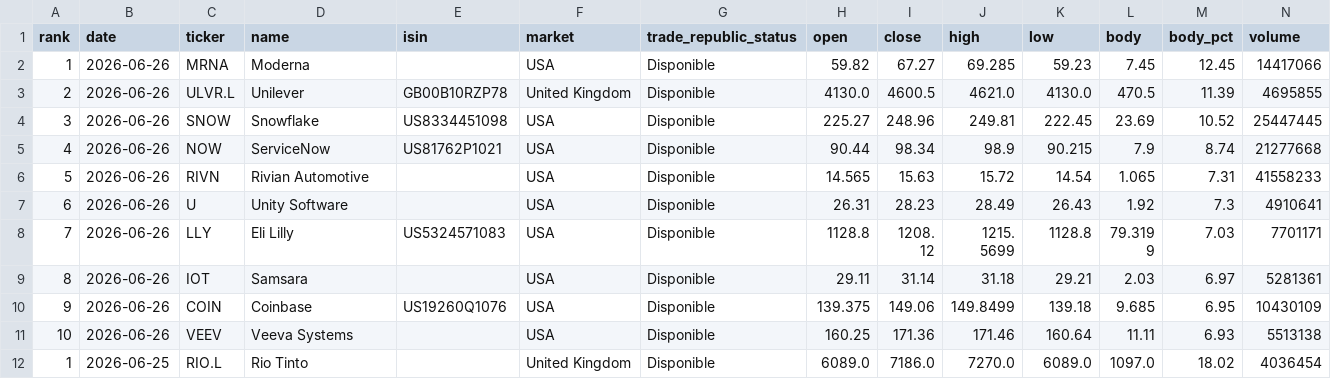
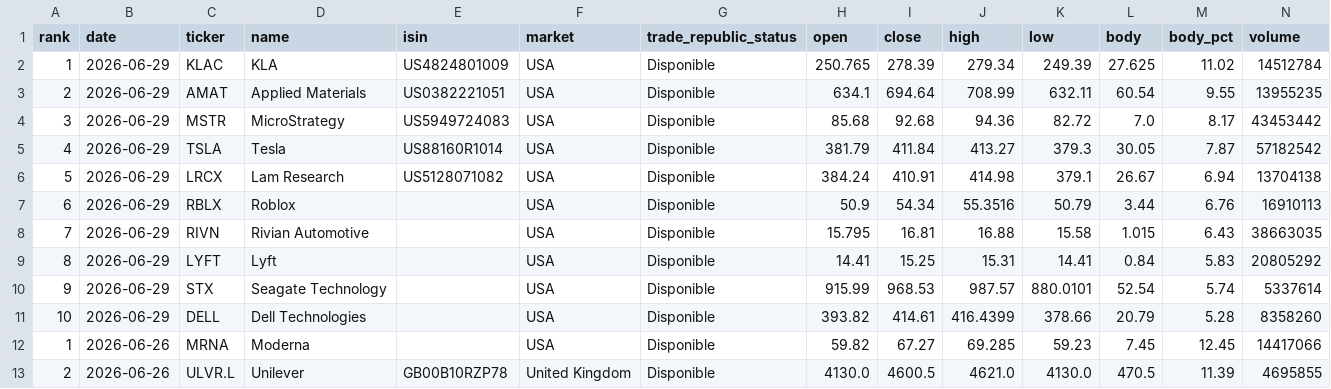
Before and after one commit to instialejandro-stack/stock-candle-scanner-actions, a CSV file: output/history_top10_bullish_candles.csv, drawn as a sheet; only a part is shown; the shorter side is filled out with more unchanged rows.

```diff
--- a/output/history_top10_bullish_candles.csv
+++ b/output/history_top10_bullish_candles.csv
@@ -1,2 +1,12 @@
 rank,date,ticker,name,isin,market,trade_republic_status,open,close,high,low,body,body_pct,volume
+1,2026-06-29,KLAC,KLA,US4824801009,USA,Disponible,250.765,278.39,279.34,249.39,27.625,11.02,14512784
+2,2026-06-29,AMAT,Applied Materials,US0382221051,USA,Disponible,634.1,694.64,708.99,632.11,60.54,9.55,13955235
+3,2026-06-29,MSTR,MicroStrategy,US5949724083,USA,Disponible,85.68,92.68,94.36,82.72,7.0,8.17,43453442
+4,2026-06-29,TSLA,Tesla,US88160R1014,USA,Disponible,381.79,411.84,413.27,379.3,30.05,7.87,57182542
+5,2026-06-29,LRCX,Lam Research,US5128071082,USA,Disponible,384.24,410.91,414.98,379.1,26.67,6.94,13704138
+6,2026-06-29,RBLX,Roblox,,USA,Disponible,50.9,54.34,55.3516,50.79,3.44,6.76,16910113
+7,2026-06-29,RIVN,Rivian Automotive,,USA,Disponible,15.795,16.81,16.88,15.58,1.015,6.43,38663035
+8,2026-06-29,LYFT,Lyft,,USA,Disponible,14.41,15.25,15.31,14.41,0.84,5.83,20805292
+9,2026-06-29,STX,Seagate Technology,,USA,Disponible,915.99,968.53,987.57,880.0101,52.54,5.74,5337614
+10,2026-06-29,DELL,Dell Technologies,,USA,Disponible,393.82,414.61,416.4399,378.66,20.79,5.28,8358260
 1,2026-06-26,MRNA,Moderna,,USA,Disponible,59.82,67.27,69.285,59.23,7.45,12.45,14417066
```
Also changed, not shown: output/history_intraday_candidates.csv, output/intraday_candidates.csv, 2 other files.
